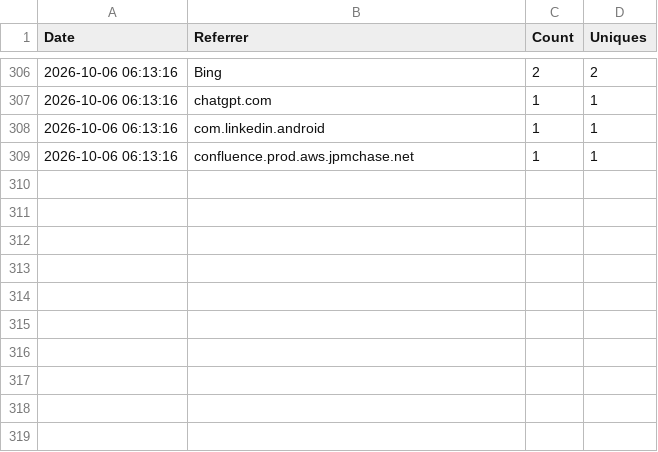
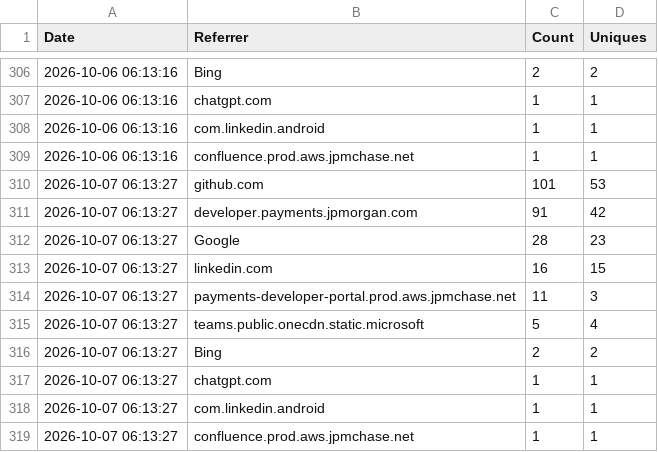
Before and after one commit to jpmorgan-payments/ai, a CSV file: metrics/referrer-stats.csv, drawn as a sheet; only a part is shown, gaps mark what is left out; the diff names each change by its address in the sheet, - before the commit and + after, or states it on an @@ line.

```diff
--- a/metrics/referrer-stats.csv
+++ b/metrics/referrer-stats.csv
+row 310: 2026-10-07 06:13:27 | github.com | 101 | 53
+row 311: 2026-10-07 06:13:27 | developer.payments.jpmorgan.com | 91 | 42
+row 312: 2026-10-07 06:13:27 | Google | 28 | 23
+row 313: 2026-10-07 06:13:27 | linkedin.com | 16 | 15
+row 314: 2026-10-07 06:13:27 | payments-developer-portal.prod.aws.jpmchase.net | 11 | 3
+row 315: 2026-10-07 06:13:27 | teams.public.onecdn.static.microsoft | 5 | 4
+row 316: 2026-10-07 06:13:27 | Bing | 2 | 2
+row 317: 2026-10-07 06:13:27 | chatgpt.com | 1 | 1
+row 318: 2026-10-07 06:13:27 | com.linkedin.android | 1 | 1
+row 319: 2026-10-07 06:13:27 | confluence.prod.aws.jpmchase.net | 1 | 1
```
Also changed, not shown: metrics/clone-stats.csv, metrics/traffic-stats.csv.
